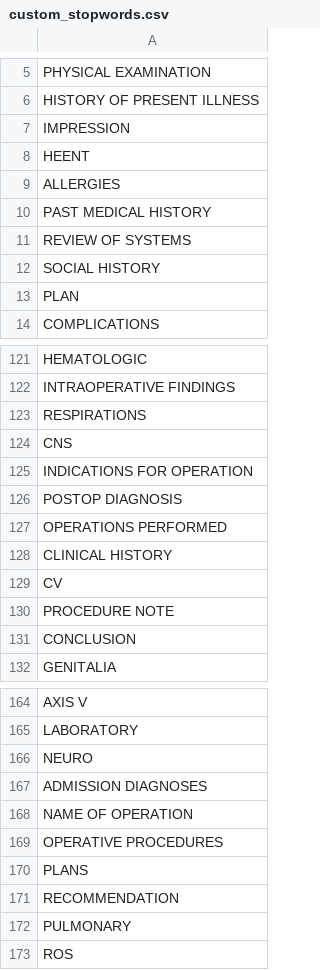
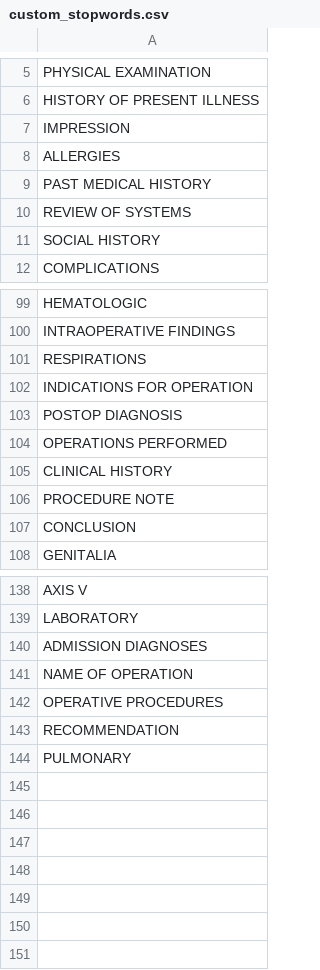
Before and after one commit to CarlaMalo/MedNLP-Multitask, a CSV file: custom_stopwords.csv, drawn as a sheet; only a part is shown, gaps mark what is left out; the diff covers the shown part only.

```diff
--- a/custom_stopwords.csv
+++ b/custom_stopwords.csv
@@ -7,3 +7,2 @@ HISTORY OF PRESENT ILLNESS
 IMPRESSION
-HEENT
 ALLERGIES
@@ -12,3 +11,2 @@ REVIEW OF SYSTEMS
 SOCIAL HISTORY
-PLAN
 COMPLICATIONS
@@ -123,3 +101,2 @@ INTRAOPERATIVE FINDINGS
 RESPIRATIONS
-CNS
 INDICATIONS FOR OPERATION
@@ -128,3 +105,2 @@ OPERATIONS PERFORMED
 CLINICAL HISTORY
-CV
 PROCEDURE NOTE
@@ -165,3 +139,2 @@ AXIS V
 LABORATORY
-NEURO
 ADMISSION DIAGNOSES
@@ -169,5 +142,3 @@ NAME OF OPERATION
 OPERATIVE PROCEDURES
-PLANS
 RECOMMENDATION
 PULMONARY
-ROS
```
Also changed, not shown: 22 removed rows and 1 moved row elsewhere in this file, 1 other file.
